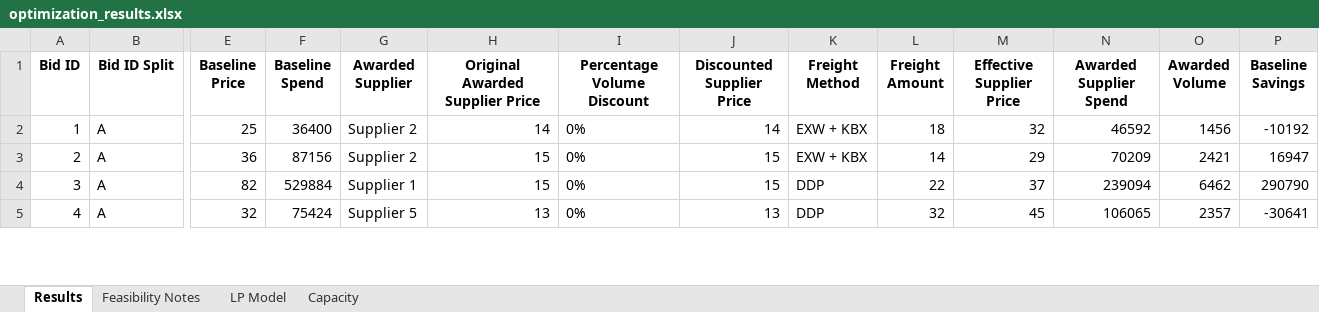
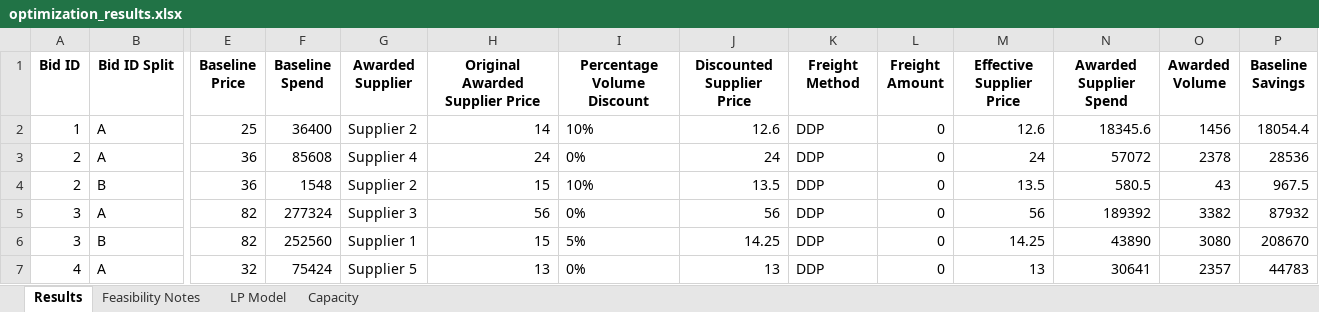
Before and after one commit to peytonwates24/RFP_Analysis_Automation2, an Excel workbook: optimization_results.xlsx, sheet Results, drawn as a sheet; only a part is shown, gaps mark what is left out; values as stored, in another font and other column widths than the file's, no borders; addresses are those after the commit; rows hold the shown columns only; the diff covers the shown part only; the diff names each change by its address in the sheet, - before the commit and + after, or states it on an @@ line.

Commit message:
updated zero handling on supplier freight and kbx

```diff
--- a/optimization_results.xlsx (sheet Results)
+++ b/optimization_results.xlsx (sheet Results)
-I2 (Percentage Volume Discount): 0%
+I2 (Percentage Volume Discount): 10%
-J2 (Discounted Supplier Price): 14
+J2 (Discounted Supplier Price): 12.6
-K2:K3 (Freight Method): EXW + KBX
+K2:K3 (Freight Method): DDP
-L2 (Freight Amount): 18
+L2 (Freight Amount): 0
-M2 (Effective Supplier Price): 32
+M2 (Effective Supplier Price): 12.6
-N2 (Awarded Supplier Spend): 46592
+N2 (Awarded Supplier Spend): 18345.6
-P2 (Baseline Savings): -10192
+P2 (Baseline Savings): 18054.4
-F3 (Baseline Spend): 87156
+F3 (Baseline Spend): 85608
-G3 (Awarded Supplier): Supplier 2
+G3 (Awarded Supplier): Supplier 4
-H3 (Original Awarded Supplier Price): 15
+H3 (Original Awarded Supplier Price): 24
-J3 (Discounted Supplier Price): 15
+J3 (Discounted Supplier Price): 24
-L3 (Freight Amount): 14
+L3 (Freight Amount): 0
-M3 (Effective Supplier Price): 29
+M3 (Effective Supplier Price): 24
-N3 (Awarded Supplier Spend): 70209
+N3 (Awarded Supplier Spend): 57072
-O3 (Awarded Volume): 2421
+O3 (Awarded Volume): 2378
-P3 (Baseline Savings): 16947
+P3 (Baseline Savings): 28536
+row 4: 2 | B | 36 | 1548 | Supplier 2 | 15 | 10% | 13.5 | DDP | 0 | 13.5 | 580.5 | 43 | 967.5
-F5 (Baseline Spend): 529884
+F5 (Baseline Spend): 277324
-G5 (Awarded Supplier): Supplier 1
+G5 (Awarded Supplier): Supplier 3
-H5 (Original Awarded Supplier Price): 15
+H5 (Original Awarded Supplier Price): 56
-J5 (Discounted Supplier Price): 15
+J5 (Discounted Supplier Price): 56
-L5 (Freight Amount): 22
+L5 (Freight Amount): 0
-M5 (Effective Supplier Price): 37
+M5 (Effective Supplier Price): 56
-N5 (Awarded Supplier Spend): 239094
+N5 (Awarded Supplier Spend): 189392
-O5 (Awarded Volume): 6462
+O5 (Awarded Volume): 3382
-P5 (Baseline Savings): 290790
+P5 (Baseline Savings): 87932
+row 6: 3 | B | 82 | 252560 | Supplier 1 | 15 | 5% | 14.25 | DDP | 0 | 14.25 | 43890 | 3080 | 208670
-L7 (Freight Amount): 32
+L7 (Freight Amount): 0
-M7 (Effective Supplier Price): 45
+M7 (Effective Supplier Price): 13
-N7 (Awarded Supplier Spend): 106065
+N7 (Awarded Supplier Spend): 30641
-P7 (Baseline Savings): -30641
+P7 (Baseline Savings): 44783
```
Also changed, not shown: 14 edited cells elsewhere in this sheet, sheet LP Model, 2 other files.
